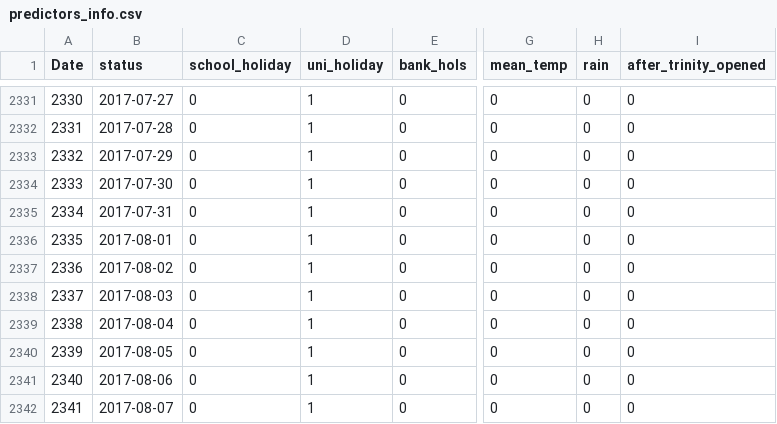
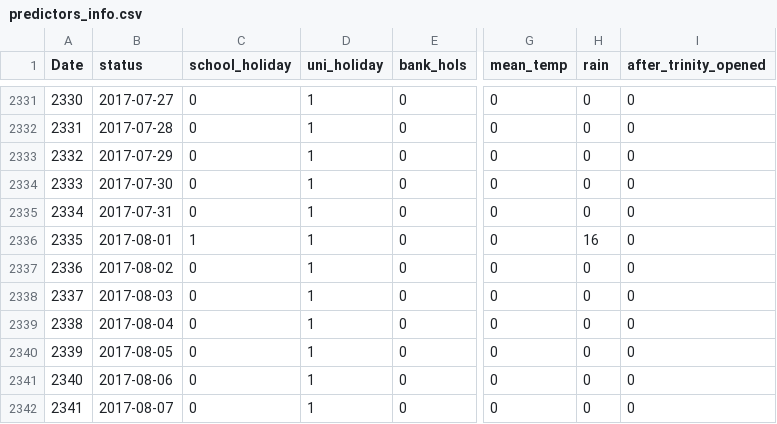
Before and after one commit to nickmalleson/lcc-footfall, a CSV file: webapp/downloaded_footfall dataset/predictors_INFO/predictors_info.csv, drawn as a sheet; only a part is shown, gaps mark what is left out; the diff names each change by its address in the sheet, - before the commit and + after, or states it on an @@ line.

```diff
--- a/webapp/downloaded_footfall dataset/predictors_INFO/predictors_info.csv
+++ b/webapp/downloaded_footfall dataset/predictors_INFO/predictors_info.csv
-C2336 (school_holiday): 0
+C2336 (school_holiday): 1
-H2336 (rain): 0
+H2336 (rain): 16
```
Also changed, not shown: 13 other files.
